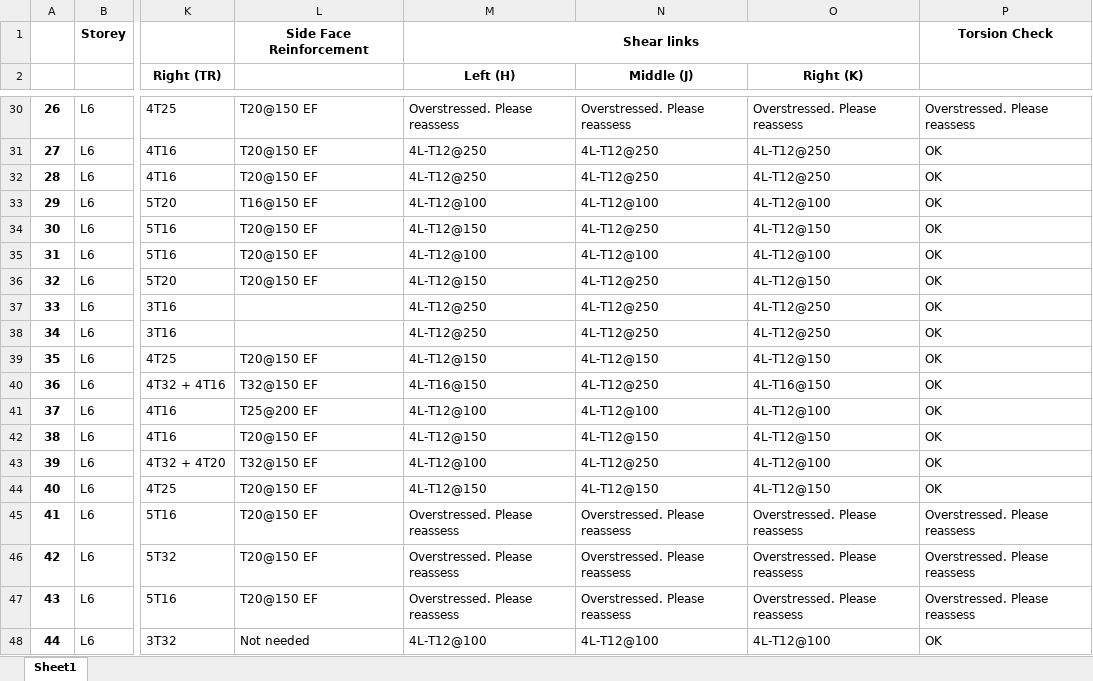
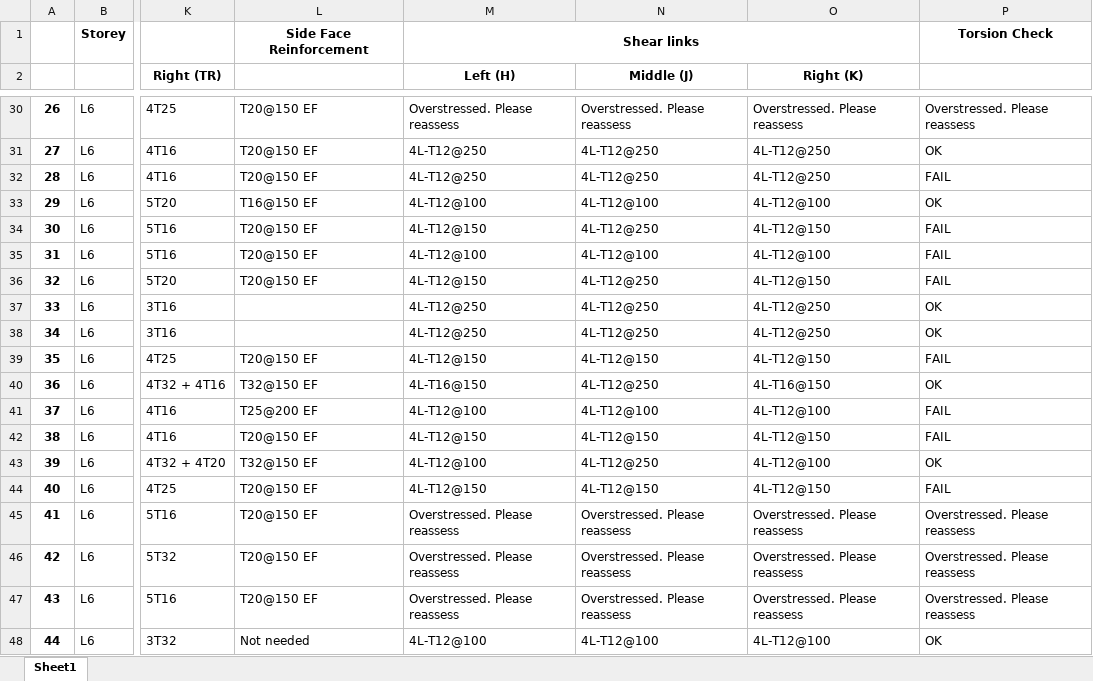
Before and after one commit to Circa-Hobbes/Killa-Design-Structures-code, an Excel workbook: excel_files/trial_01.xlsx, sheet Sheet1, drawn as a sheet; only a part is shown, gaps mark what is left out; values as stored, in another font and other column widths than the file's, no borders; the diff covers the shown part only; the diff names each change by its address in the sheet, - before the commit and + after, or states it on an @@ line.

```diff
--- a/excel_files/trial_01.xlsx (sheet Sheet1)
+++ b/excel_files/trial_01.xlsx (sheet Sheet1)
-P32: OK
+P32: FAIL
-P34:P36: OK
+P34:P36: FAIL
-P39: OK
+P39: FAIL
-P41:P42: OK
+P41:P42: FAIL
-P44: OK
+P44: FAIL
```
Also changed, not shown: 14 edited cells elsewhere in this sheet, 2 other files.
